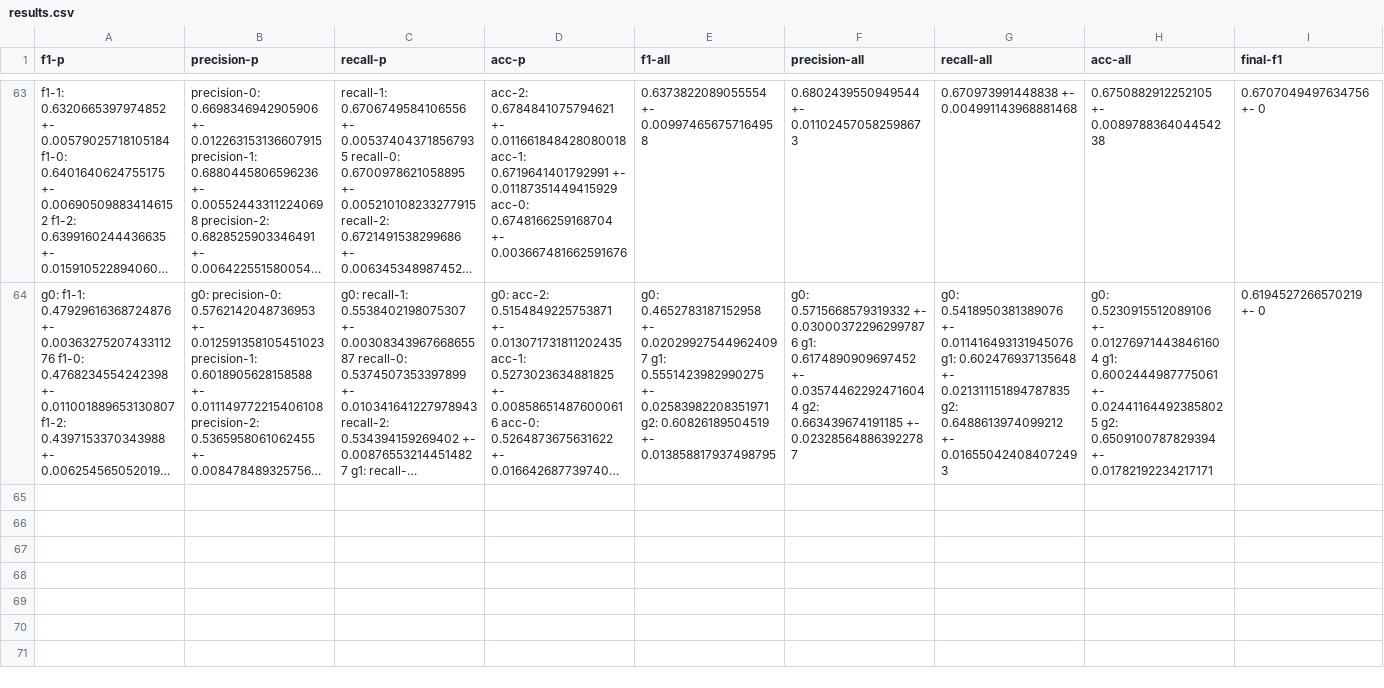
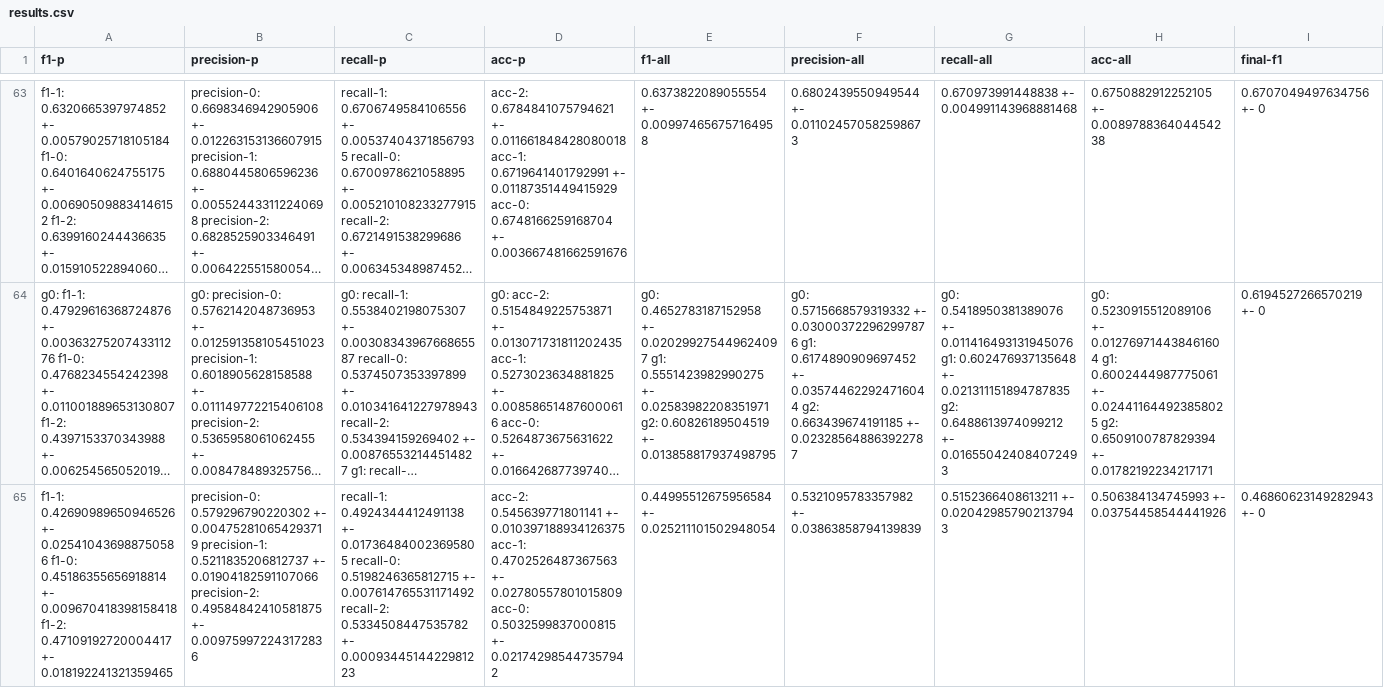
Before and after one commit to moeyad7/Thesis_pet, a CSV file: results.csv, drawn as a sheet; only a part is shown, gaps mark what is left out; long unchanged cells end in …; rows hold the shown columns only; the diff names each change by its address in the sheet, - before the commit and + after, or states it on an @@ line.

Commit message:
added ANER data processor and pvp

```diff
--- a/results.csv
+++ b/results.csv
+row 65: f1-1: 0.42690989650946526 +- 0.025410436988750586 f1-0: 0.45186355656918814 +- 0.009670418398158418 f1-2: 0.47109192720004417 +- 0.018192241321359465 | precision-0: 0.579296790220302 +- 0.004752810654293719 precision-1: 0.5211835206812737 +- 0.01904182591107066 precision-2: 0.49584842410581875 +- 0.009759972243172836 | recall-1: 0.4924344412491138 +- 0.017364840023695805 recall-0: 0.5198246365812715 +- 0.007614765531171492 recall-2: 0.5334508447535782 +- 0.0009344514422981223 | acc-2: 0.545639771801141 +- 0.010397188934126375 acc-1: 0.4702526487367563 +- 0.02780557801015809 acc-0: 0.5032599837000815 +- 0.021742985447357942 | 0.44995512675956584 +- 0.025211101502948054 | 0.5321095783357982 +- 0.03863858794139839 | 0.5152366408613211 +- 0.020429857902137943 | 0.506384134745993 +- 0.03754458544441926 | 0.46860623149282943 +- 0
```
Also changed, not shown: 2 other files.
